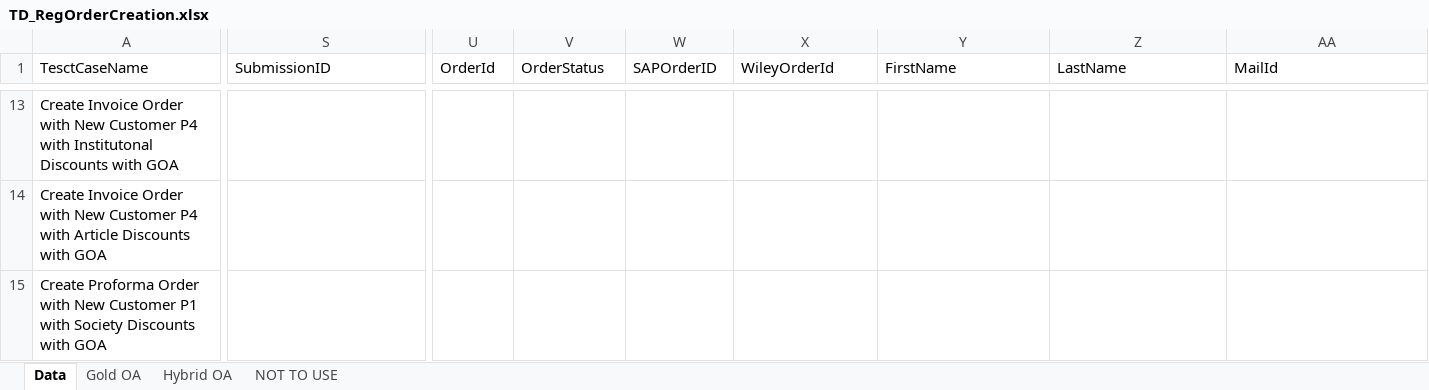
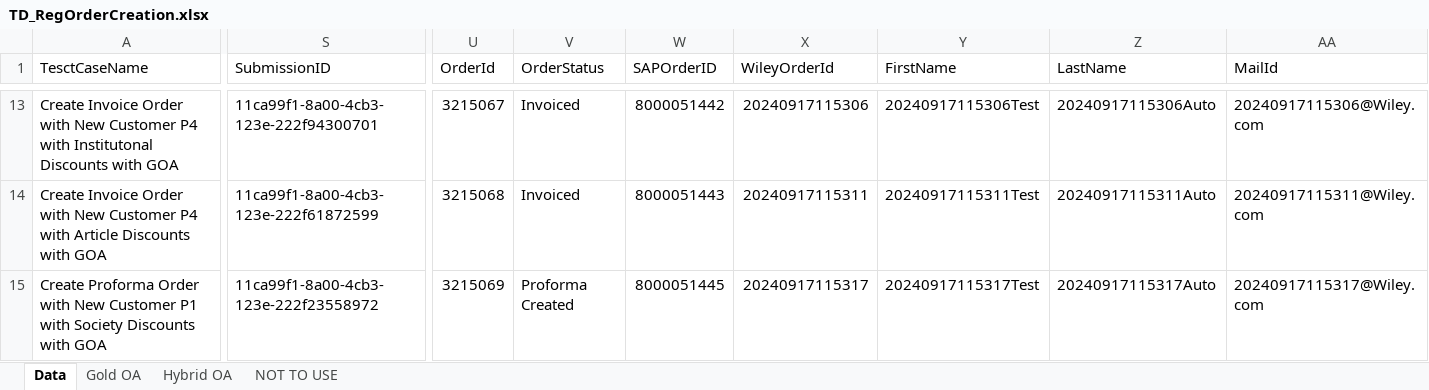
Before and after one commit to DeepanRajChinnasamy/SAP-Test-Automation, an Excel workbook: TestSuites/UploadExcel/TD_RegOrderCreation.xlsx, sheet Data, drawn as a sheet; only a part is shown, gaps mark what is left out; values as stored, in another font and other column widths than the file's, no cell formats; the diff covers the shown part only; the diff names each change by its address in the sheet, - before the commit and + after, or states it on an @@ line.

```diff
--- a/TestSuites/UploadExcel/TD_RegOrderCreation.xlsx (sheet Data)
+++ b/TestSuites/UploadExcel/TD_RegOrderCreation.xlsx (sheet Data)
-S13 (SubmissionID): (empty)
+S13 (SubmissionID): 11ca99f1-8a00-4cb3-123e-222f94300701
-U13 (OrderId): (empty)
+U13 (OrderId): 3215067
-V13:V14 (OrderStatus): (empty)
+V13:V14 (OrderStatus): Invoiced
-W13 (SAPOrderID): (empty)
+W13 (SAPOrderID): 8000051442
-X13 (WileyOrderId): (empty)
+X13 (WileyOrderId): 20240917115306
-Y13 (FirstName): (empty)
+Y13 (FirstName): 20240917115306Test
-Z13 (LastName): (empty)
+Z13 (LastName): 20240917115306Auto
-AA13 (MailId): (empty)
+AA13 (MailId): 20240917115306@Wiley.com
-S14 (SubmissionID): (empty)
+S14 (SubmissionID): 11ca99f1-8a00-4cb3-123e-222f61872599
-U14 (OrderId): (empty)
+U14 (OrderId): 3215068
-W14 (SAPOrderID): (empty)
+W14 (SAPOrderID): 8000051443
-X14 (WileyOrderId): (empty)
+X14 (WileyOrderId): 20240917115311
-Y14 (FirstName): (empty)
+Y14 (FirstName): 20240917115311Test
-Z14 (LastName): (empty)
+Z14 (LastName): 20240917115311Auto
-AA14 (MailId): (empty)
+AA14 (MailId): 20240917115311@Wiley.com
-S15 (SubmissionID): (empty)
+S15 (SubmissionID): 11ca99f1-8a00-4cb3-123e-222f23558972
-U15 (OrderId): (empty)
+U15 (OrderId): 3215069
-V15 (OrderStatus): (empty)
+V15 (OrderStatus): Proforma Created
-W15 (SAPOrderID): (empty)
+W15 (SAPOrderID): 8000051445
-X15 (WileyOrderId): (empty)
+X15 (WileyOrderId): 20240917115317
-Y15 (FirstName): (empty)
+Y15 (FirstName): 20240917115317Test
-Z15 (LastName): (empty)
+Z15 (LastName): 20240917115317Auto
-AA15 (MailId): (empty)
+AA15 (MailId): 20240917115317@Wiley.com
```
Also changed, not shown: 358 edited cells elsewhere in this sheet, cell formats, 4 other files.
